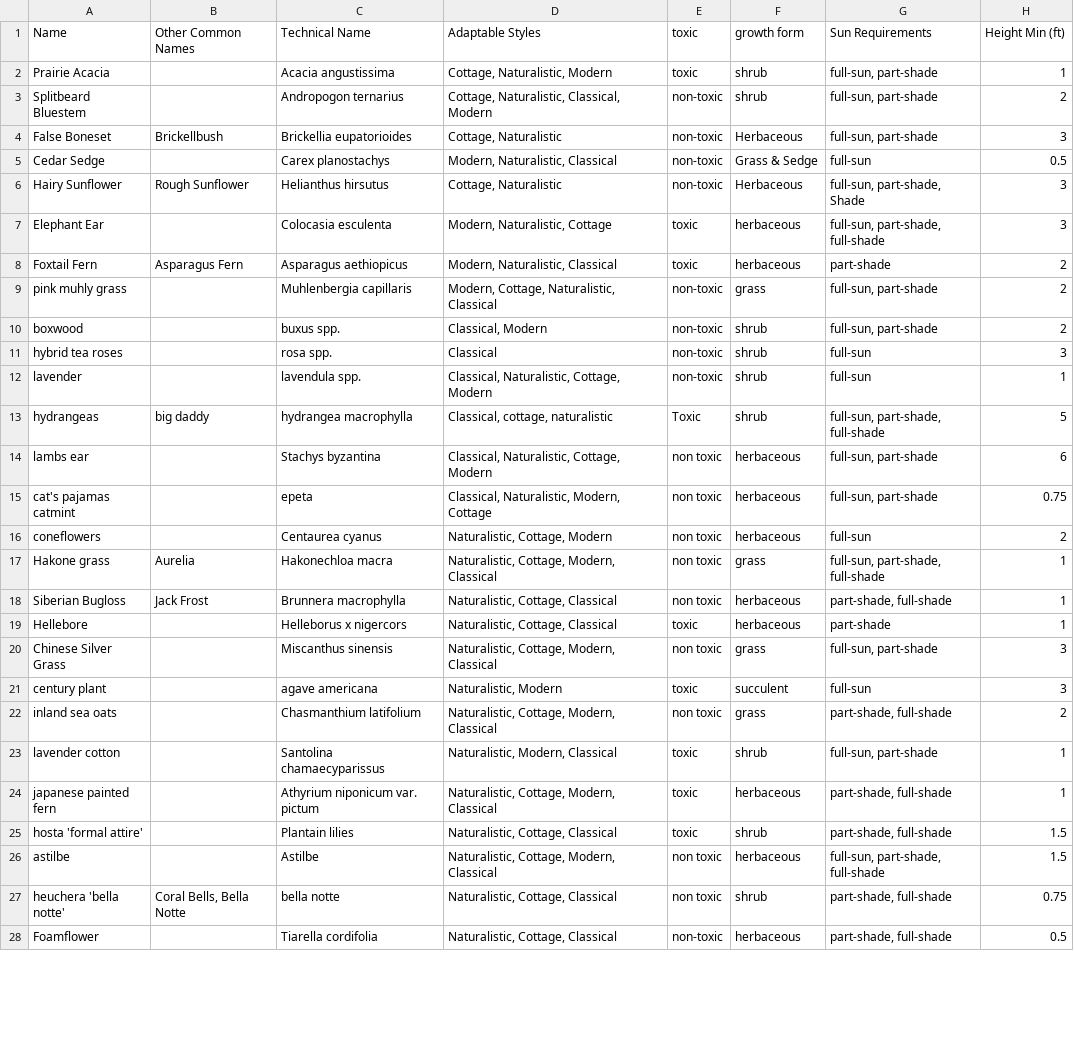
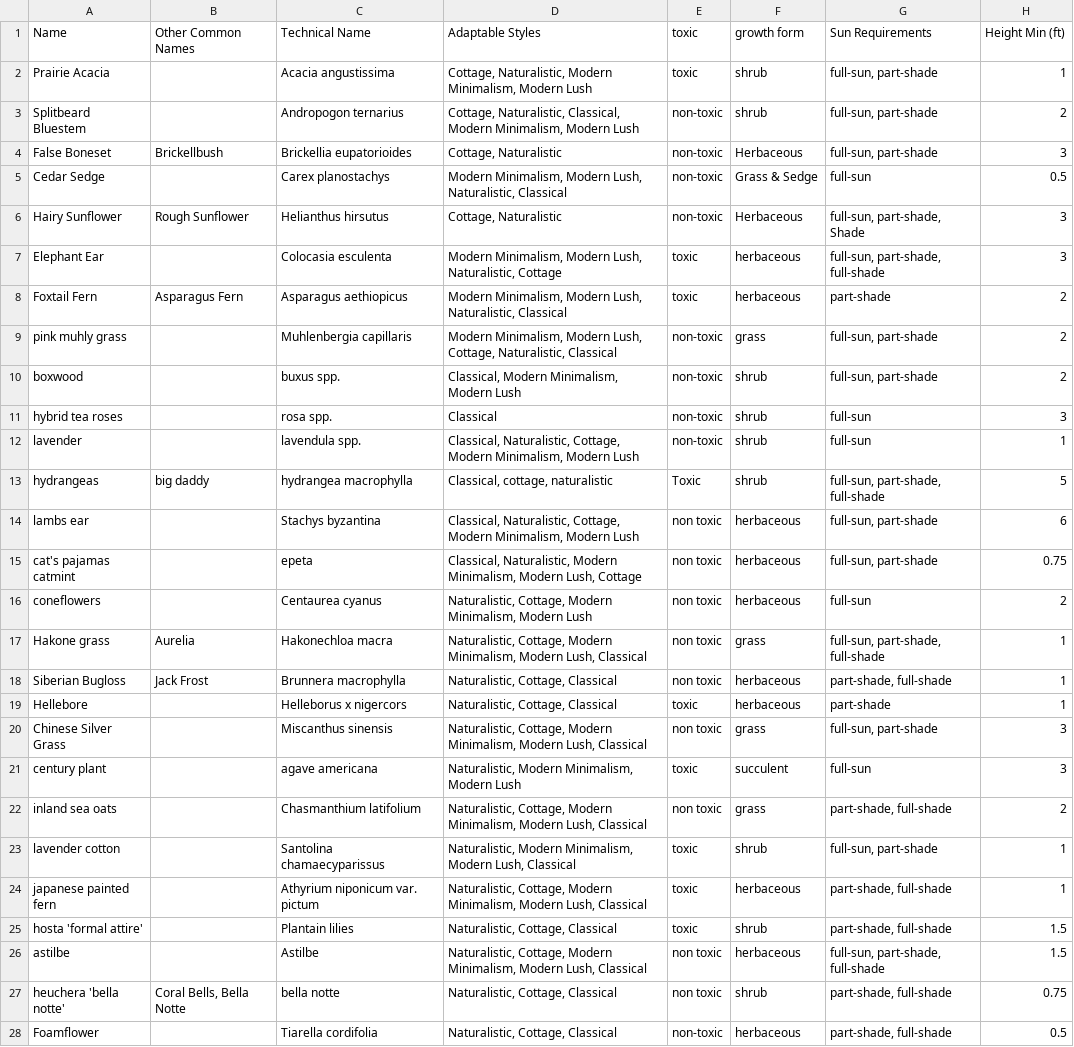
Before and after one commit to Plantscape-By-L-A-Lifters/Plantscape, a CSV file: server/db/seed/csv/plantscape - Plants.csv, drawn as a sheet; only a part is shown; the diff covers the shown part only; the diff names each change by its address in the sheet, - before the commit and + after, or states it on an @@ line.

```diff
--- a/server/db/seed/csv/plantscape - Plants.csv
+++ b/server/db/seed/csv/plantscape - Plants.csv
-D2 (Adaptable Styles): Cottage, Naturalistic, Modern
+D2 (Adaptable Styles): Cottage, Naturalistic, Modern Minimalism, Modern Lush
-D3 (Adaptable Styles): …Classical, Modern
+D3 (Adaptable Styles): …Classical, Modern Minimalism, Modern Lush
-D5 (Adaptable Styles): Modern, Naturalistic, Classical
+D5 (Adaptable Styles): Modern Minimalism, Modern Lush, Naturalistic, Classical
-D7 (Adaptable Styles): Modern, Naturalistic, Cottage
+D7 (Adaptable Styles): Modern Minimalism, Modern Lush, Naturalistic, Cottage
-D8 (Adaptable Styles): Modern, Naturalistic, Classical
+D8 (Adaptable Styles): Modern Minimalism, Modern Lush, Naturalistic, Classical
-D9 (Adaptable Styles): Modern, Cottage, Naturalistic,…
+D9 (Adaptable Styles): Modern Minimalism, Modern Lush, Cottage, Naturalistic,…
-D10 (Adaptable Styles): Classical, Modern
+D10 (Adaptable Styles): Classical, Modern Minimalism, Modern Lush
-D12 (Adaptable Styles): …Cottage, Modern
+D12 (Adaptable Styles): …Cottage, Modern Minimalism, Modern Lush
-D14 (Adaptable Styles): …Cottage, Modern
+D14 (Adaptable Styles): …Cottage, Modern Minimalism, Modern Lush
-D15 (Adaptable Styles): Classical, Naturalistic, Modern, Cottage
+D15 (Adaptable Styles): Classical, Naturalistic, Modern Minimalism, Modern Lush, Cottage
-D16 (Adaptable Styles): Naturalistic, Cottage, Modern
+D16 (Adaptable Styles): Naturalistic, Cottage, Modern Minimalism, Modern Lush
-D17 (Adaptable Styles): Naturalistic, Cottage, Modern, Classical
+D17 (Adaptable Styles): Naturalistic, Cottage, Modern Minimalism, Modern Lush, Classical
-D20 (Adaptable Styles): Naturalistic, Cottage, Modern, Classical
+D20 (Adaptable Styles): Naturalistic, Cottage, Modern Minimalism, Modern Lush, Classical
-D21 (Adaptable Styles): Naturalistic, Modern
+D21 (Adaptable Styles): Naturalistic, Modern Minimalism, Modern Lush
-D22 (Adaptable Styles): Naturalistic, Cottage, Modern, Classical
+D22 (Adaptable Styles): Naturalistic, Cottage, Modern Minimalism, Modern Lush, Classical
-D23 (Adaptable Styles): Naturalistic, Modern, Classical
+D23 (Adaptable Styles): Naturalistic, Modern Minimalism, Modern Lush, Classical
-D24 (Adaptable Styles): Naturalistic, Cottage, Modern, Classical
+D24 (Adaptable Styles): Naturalistic, Cottage, Modern Minimalism, Modern Lush, Classical
-D26 (Adaptable Styles): Naturalistic, Cottage, Modern, Classical
+D26 (Adaptable Styles): Naturalistic, Cottage, Modern Minimalism, Modern Lush, Classical
```
Also changed, not shown: 7 edited cells elsewhere in this file, 14 other files.
